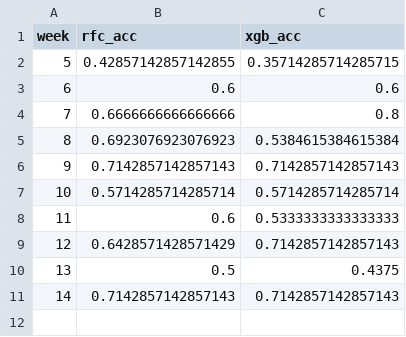
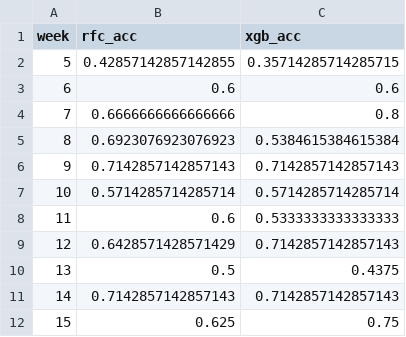
Before and after one commit to brandonhe1/nfl-model, a CSV file: weekly_model_accuracy.csv, drawn as a sheet; the diff names each change by its address in the sheet, - before the commit and + after, or states it on an @@ line.

```diff
--- a/weekly_model_accuracy.csv
+++ b/weekly_model_accuracy.csv
+row 12: 15 | 0.625 | 0.75
```
Also changed, not shown: game_predictions.csv, 1 other file.
